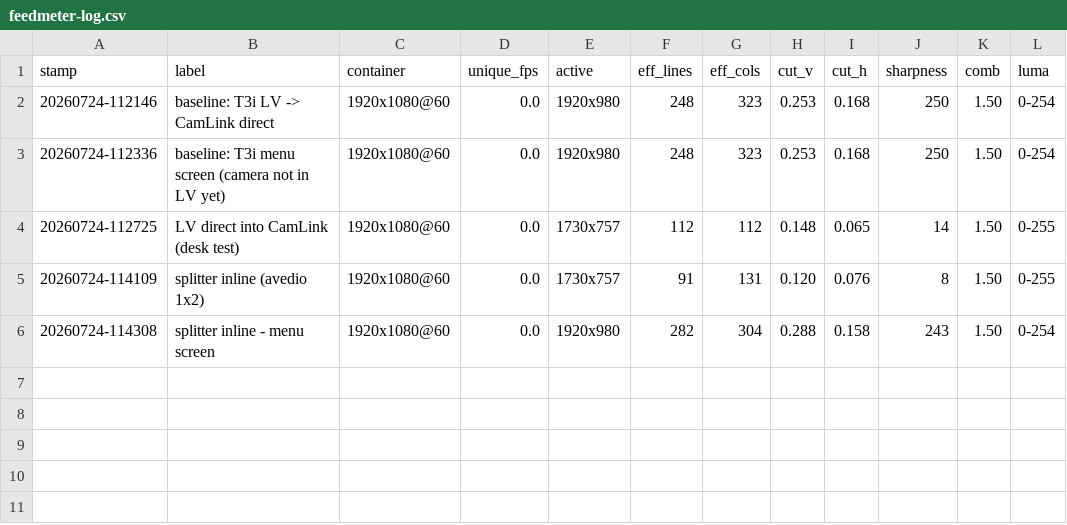
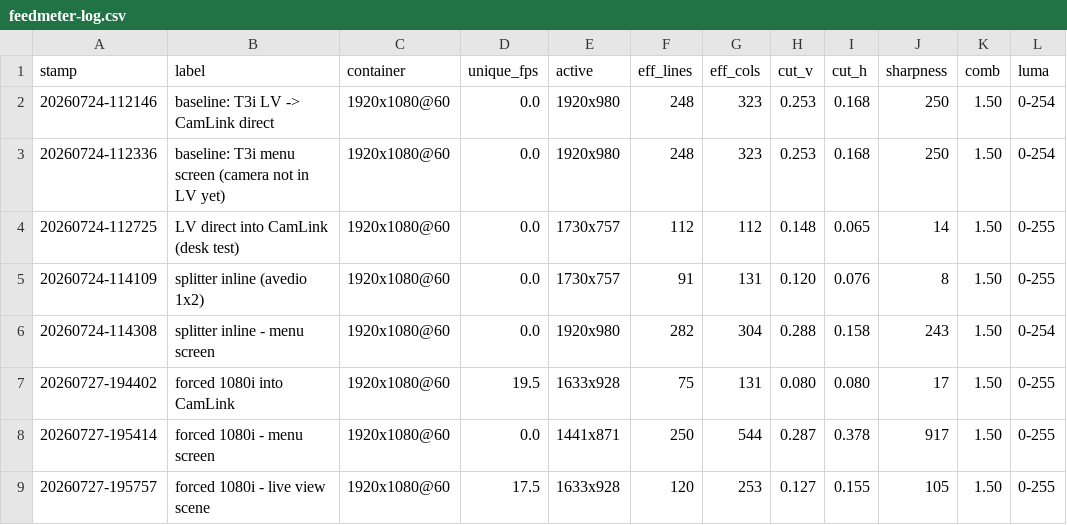
Before and after one commit to CaulfieldEngineering/BilliardsTrainer, a CSV file: docs/feedmeter-log.csv, drawn as a sheet.

```diff
--- a/docs/feedmeter-log.csv
+++ b/docs/feedmeter-log.csv
@@ -6 +6,4 @@ stamp,label,container,unique_fps,active,eff_lines,eff_cols,cut_v,cut_h,sharpness
 20260724-114308,splitter inline - menu screen,1920x1080@60,0.0,1920x980,282,304,0.288,0.158,243,1.50,0-254
+20260727-194402,forced 1080i into CamLink,1920x1080@60,19.5,1633x928,75,131,0.080,0.080,17,1.50,0-255
+20260727-195414,forced 1080i - menu screen,1920x1080@60,0.0,1441x871,250,544,0.287,0.378,917,1.50,0-255
+20260727-195757,forced 1080i - live view scene,1920x1080@60,17.5,1633x928,120,253,0.127,0.155,105,1.50,0-255
```
Also changed, not shown: 1 other file.
